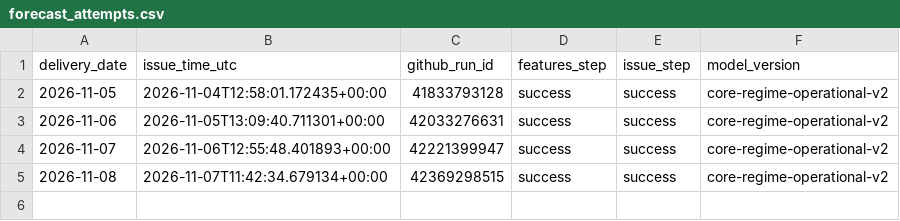
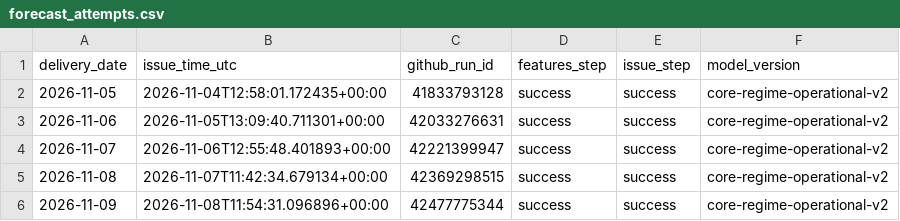
Before and after one commit to Evanssdas/GB-Platform-2, a CSV file: live/v2/forecast_attempts.csv, drawn as a sheet; the diff names each change by its address in the sheet, - before the commit and + after, or states it on an @@ line.

```diff
--- a/live/v2/forecast_attempts.csv
+++ b/live/v2/forecast_attempts.csv
+row 6: 2026-11-09 | 2026-11-08T11:54:31.096896+00:00 | 42477775344 | success | success | core-regime-operational-v2
```
Also changed, not shown: 2 other files.
